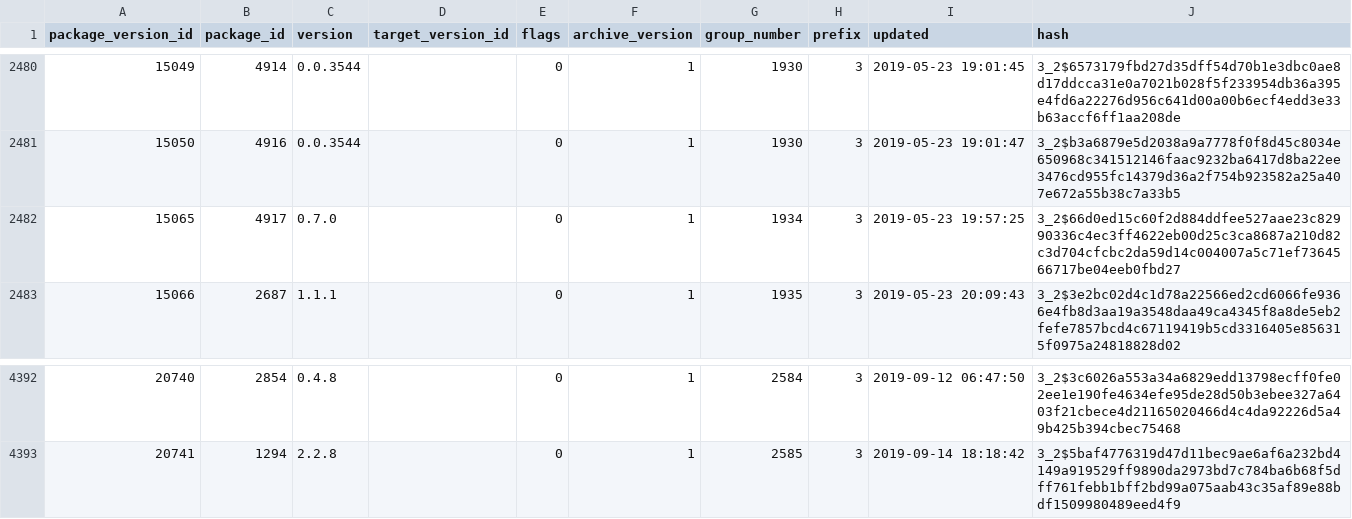
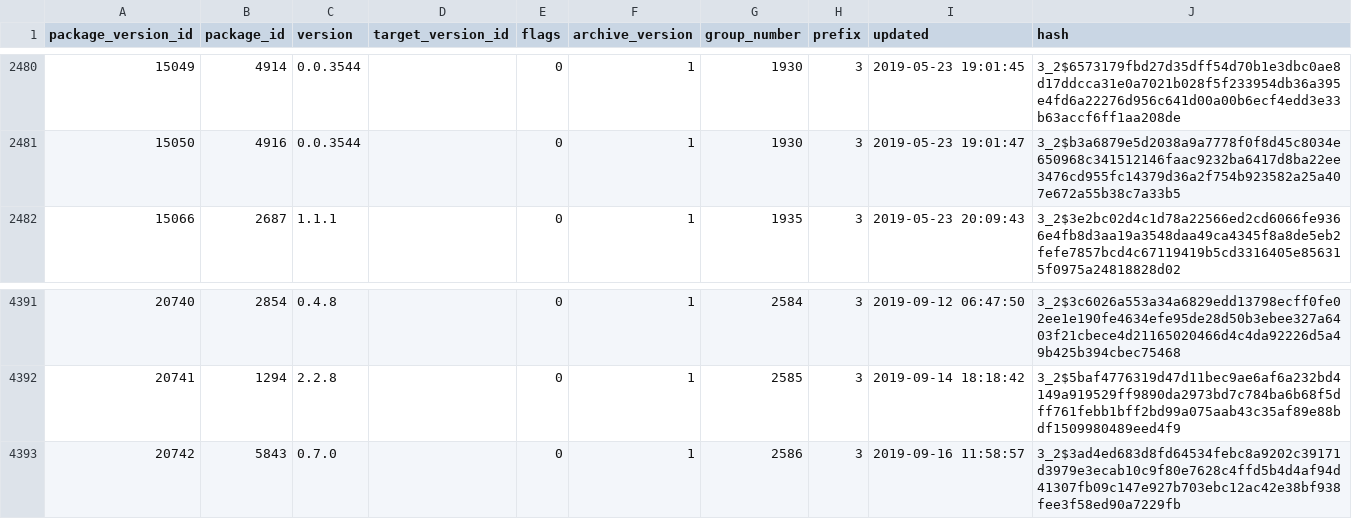
Before and after one commit to SoftwareNetwork/database, a CSV file: package_version.csv, drawn as a sheet; only a part is shown, gaps mark what is left out.

```diff
--- a/package_version.csv
+++ b/package_version.csv
@@ -2481,3 +2481,2 @@ package_version_id,package_id,version,target_version_id,flags,archive_version,gr
 15050,4916,0.0.3544,,0,1,1930,3,2019-05-23 19:01:47,3_2$b3a6879e5d2038a9a7778f0f8d45c8034e650968c341512146faac9232ba6417d8ba22ee3476cd955fc14379d36a2f754b923582a25a407e672a55b38c7a33b5
-15065,4917,0.7.0,,0,1,1934,3,2019-05-23 19:57:25,3_2$66d0ed15c60f2d884ddfee527aae23c82990336c4ec3ff4622eb00d25c3ca8687a210d82c3d704cfcbc2da59d14c004007a5c71ef7364566717be04eeb0fbd27
 15066,2687,1.1.1,,0,1,1935,3,2019-05-23 20:09:43,3_2$3e2bc02d4c1d78a22566ed2cd6066fe9366e4fb8d3aa19a3548daa49ca4345f8a8de5eb2fefe7857bcd4c67119419b5cd3316405e856315f0975a24818828d02
@@ -4393 +4392,2 @@ package_version_id,package_id,version,target_version_id,flags,archive_version,gr
 20741,1294,2.2.8,,0,1,2585,3,2019-09-14 18:18:42,3_2$5baf4776319d47d11bec9ae6af6a232bd4149a919529ff9890da2973bd7c784ba6b68f5dff761febb1bff2bd99a075aab43c35af89e88bdf1509980489eed4f9
+20742,5843,0.7.0,,0,1,2586,3,2019-09-16 11:58:57,3_2$3ad4ed683d8fd64534febc8a9202c39171d3979e3ecab10c9f80e7628c4ffd5b4d4af94d41307fb09c147e927b703ebc12ac42e38bf938fee3f58ed90a7229fb
```
Also changed, not shown: package.csv, 1 other file.
